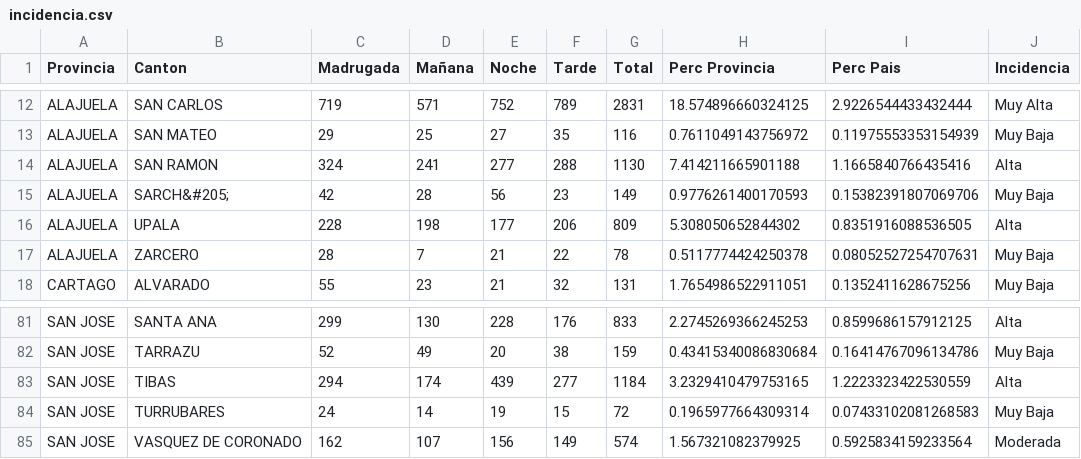
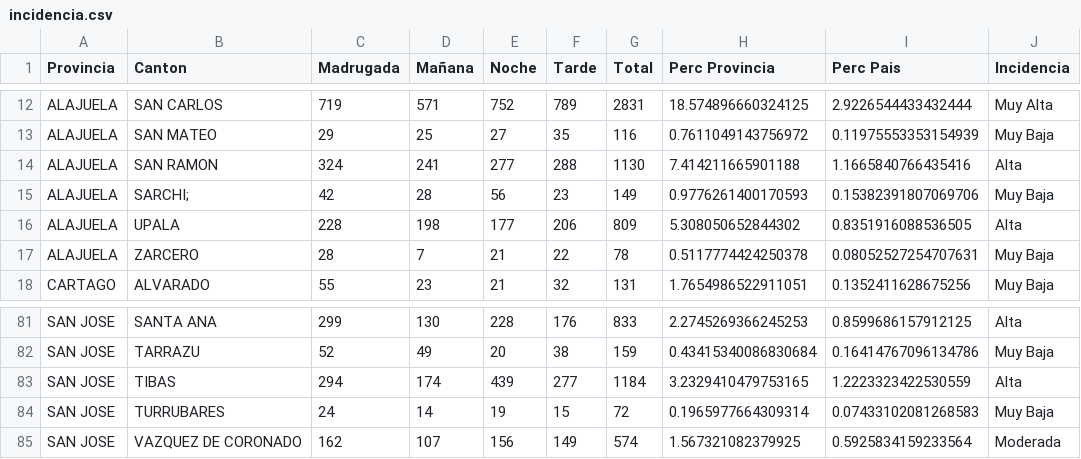
Before and after one commit to gianfranco7/proyecto_pswe19, a CSV file: datasets/incidencia.csv, drawn as a sheet; only a part is shown, gaps mark what is left out.

```diff
--- a/datasets/incidencia.csv
+++ b/datasets/incidencia.csv
@@ -14,3 +14,3 @@ ALAJUELA,SAN MATEO,29,25,27,35,116,0.7611049143756972,0.11975553353154939,Muy Ba
 ALAJUELA,SAN RAMON,324,241,277,288,1130,7.414211665901188,1.1665840766435416,Alta
-ALAJUELA,SARCH&#205;,42,28,56,23,149,0.9776261400170593,0.15382391807069706,Muy Baja
+ALAJUELA,SARCHI;,42,28,56,23,149,0.9776261400170593,0.15382391807069706,Muy Baja
 ALAJUELA,UPALA,228,198,177,206,809,5.308050652844302,0.8351916088536505,Alta
@@ -84,2 +84,2 @@ SAN JOSE,TIBAS,294,174,439,277,1184,3.2329410479753165,1.2223323422530559,Alta
 SAN JOSE,TURRUBARES,24,14,19,15,72,0.1965977664309314,0.07433102081268583,Muy Baja
-SAN JOSE,VASQUEZ DE CORONADO,162,107,156,149,574,1.567321082379925,0.5925834159233564,Moderada
+SAN JOSE,VAZQUEZ DE CORONADO,162,107,156,149,574,1.567321082379925,0.5925834159233564,Moderada
```
Also changed, not shown: src/datasets/incidencia.csv, 10 other files.
